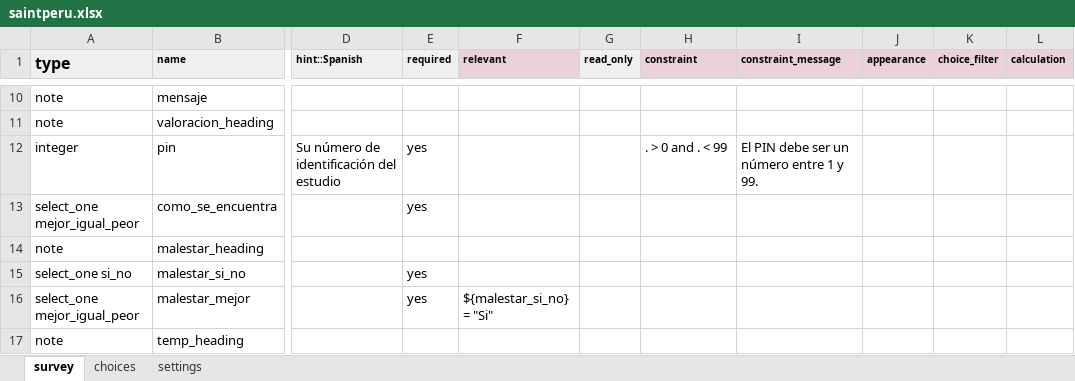
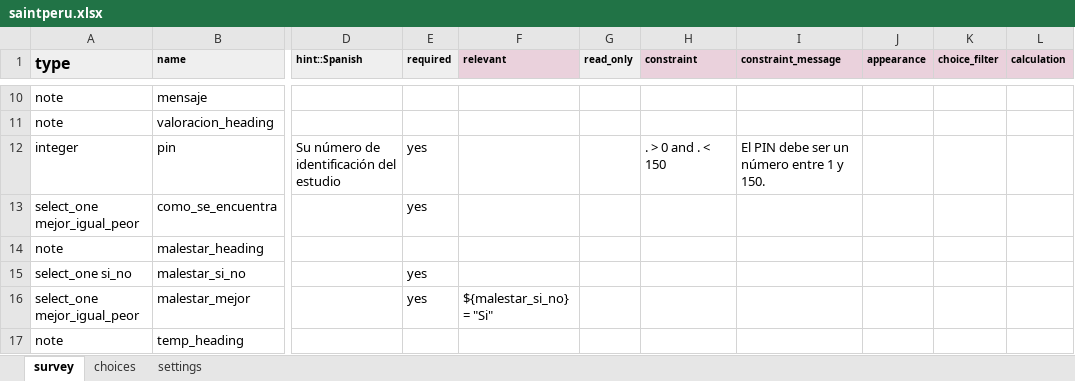
Before and after one commit to databrew/saint, an Excel workbook: forms/saintperu.xlsx, sheet survey, drawn as a sheet; only a part is shown, gaps mark what is left out; values as stored, in another font and other column widths than the file's, no borders; charts and pictures and conditional formats not drawn; the diff names each change by its address in the sheet, - before the commit and + after, or states it on an @@ line.

```diff
--- a/forms/saintperu.xlsx (sheet survey)
+++ b/forms/saintperu.xlsx (sheet survey)
-H12 (constraint): . > 0 and . < 99
+H12 (constraint): . > 0 and . < 150
-I12 (constraint_message): El PIN debe ser un número entre 1 y 99.
+I12 (constraint_message): El PIN debe ser un número entre 1 y 150.
```
Also changed, not shown: sheet settings, 1 other file.
